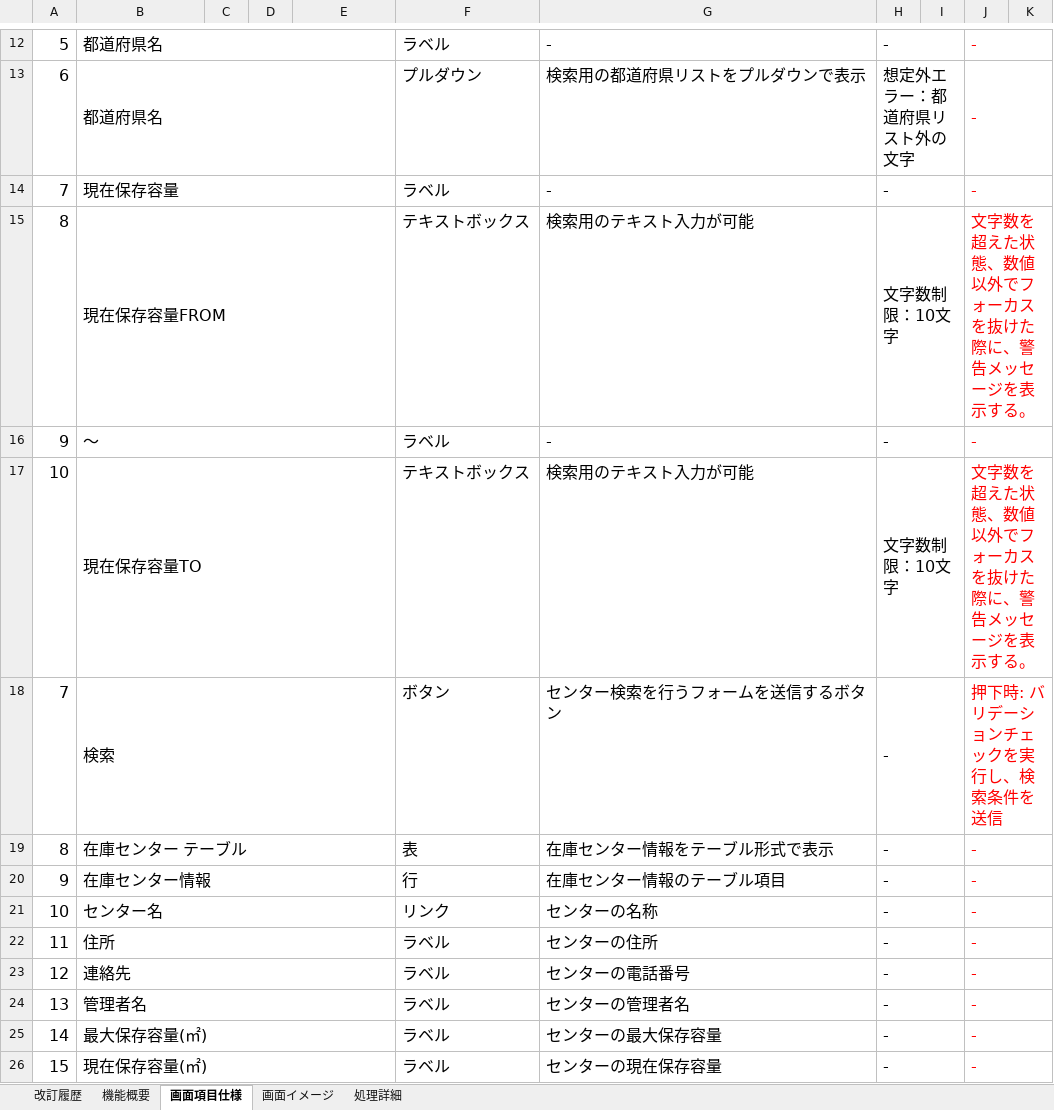
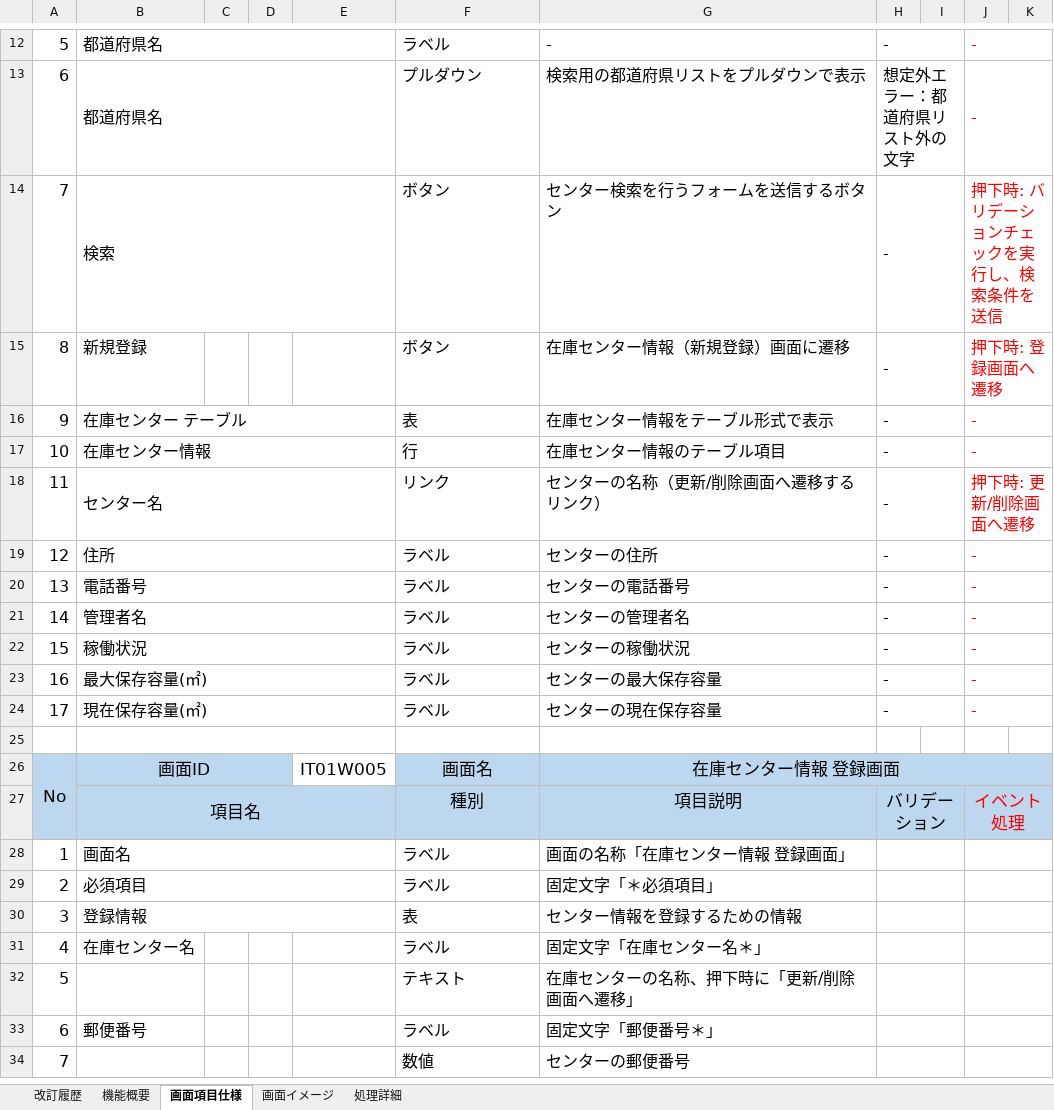
Before and after one commit to Applic1220/development-PGcourse-DroneInventorySystem, an Excel workbook: docs/詳細設計書/詳細設計書_在庫センター情報画面.xlsx, sheet 画面項目仕様, drawn as a sheet; only a part is shown, gaps mark what is left out; values as stored, in another font and other column widths than the file's, no borders; removed rows and columns are numbered as before the commit, all else as after; the diff covers the shown part only; the diff names each change by its address in the sheet, - before the commit and + after, or states it on an @@ line.

```diff
--- a/docs/詳細設計書/詳細設計書_在庫センター情報画面.xlsx (sheet 画面項目仕様)
+++ b/docs/詳細設計書/詳細設計書_在庫センター情報画面.xlsx (sheet 画面項目仕様)
-row 14: 7 | 現在保存容量 |  |  |  | ラベル | - | - |  | -
-row 15: 8 | 現在保存容量FROM |  |  |  | テキストボックス | 検索用のテキスト入力が可能 | 文字数制限：10文字 |  | 文字数を超えた状態、数値以外でフォーカスを抜けた際に、警告メッセージを表示する。
-row 16: 9 | ～ |  |  |  | ラベル | - | - |  | -
-row 17: 10 | 現在保存容量TO |  |  |  | テキストボックス | 検索用のテキスト入力が可能 | 文字数制限：10文字 |  | 文字数を超えた状態、数値以外でフォーカスを抜けた際に、警告メッセージを表示する。
+row 15: 8 | 新規登録 |  |  |  | ボタン | 在庫センター情報（新規登録）画面に遷移 | - |  | 押下時: 登録画面へ遷移
-A16: 8
+A16: 9
-A17: 9
+A17: 10
-row 21: 10 | センター名 |  |  |  | リンク | センターの名称 | - |  | -
-B18: 住所
+B18: センター名
-F18: ラベル
+F18: リンク
-G18: センターの住所
+G18: センターの名称（更新/削除画面へ遷移するリンク）
-J18: -
+J18: 押下時: 更新/削除画面へ遷移
-B19: 連絡先
+B19: 住所
-G19: センターの電話番号
+G19: センターの住所
-B20: 管理者名
+B20: 電話番号
-G20: センターの管理者名
+G20: センターの電話番号
-B21: 最大保存容量(㎡)
+B21: 管理者名
-G21: センターの最大保存容量
+G21: センターの管理者名
-B22: 現在保存容量(㎡)
+B22: 稼働状況
-G22: センターの現在保存容量
+G22: センターの稼働状況
+row 23: 16 | 最大保存容量(㎡) |  |  |  | ラベル | センターの最大保存容量 | - |  | -
+row 24: 17 | 現在保存容量(㎡) |  |  |  | ラベル | センターの現在保存容量 | - |  | -
+row 25: (empty)
+row 26: No | 画面ID |  |  | IT01W005 | 画面名 | 在庫センター情報 登録画面
+row 27:  | 項目名 |  |  |  | 種別 | 項目説明 | バリデーション |  | イベント処理
+row 28: 1 | 画面名 |  |  |  | ラベル | 画面の名称「在庫センター情報 登録画面」
+row 29: 2 | 必須項目 |  |  |  | ラベル | 固定文字「＊必須項目」
+row 30: 3 | 登録情報 |  |  |  | 表 | センター情報を登録するための情報
+row 31: 4 | 在庫センター名 |  |  |  | ラベル | 固定文字「在庫センター名＊」
+row 32: 5 |  |  |  |  | テキスト | 在庫センターの名称、押下時に「更新/削除画面へ遷移」
+row 33: 6 | 郵便番号 |  |  |  | ラベル | 固定文字「郵便番号＊」
+row 34: 7 |  |  |  |  | 数値 | センターの郵便番号
```
Also changed, not shown: 42 added rows and 2 edited cells elsewhere in this sheet, sheet 画面イメージ, sheet 処理詳細, sheet 改訂履歴, sheet 機能概要, formulas that keep their value, charts or pictures.
